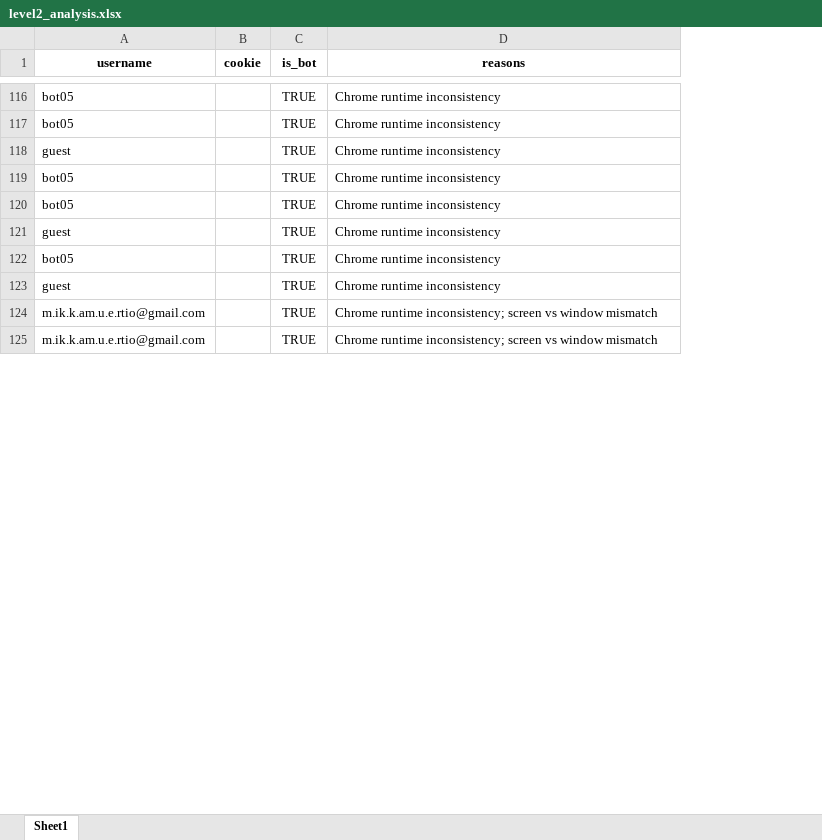
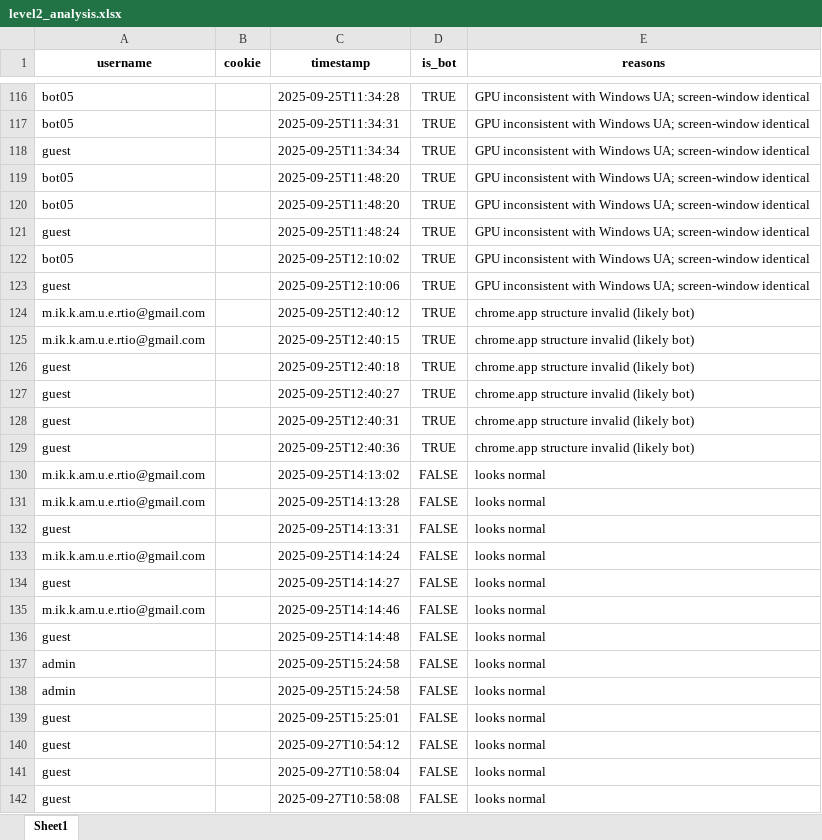
Before and after one commit to Magnus-unix/fingerprint, an Excel workbook: data/level2_analysis.xlsx, sheet Sheet1, drawn as a sheet; only a part is shown, gaps mark what is left out; values as stored, in another font and other column widths than the file's, no borders; addresses are those after the commit; the diff covers the shown part only; the diff names each change by its address in the sheet, - before the commit and + after, or states it on an @@ line.

```diff
--- a/data/level2_analysis.xlsx (sheet Sheet1)
+++ b/data/level2_analysis.xlsx (sheet Sheet1)
+column C (timestamp), rows 116-125: 2025-09-25T11:34:28 | 2025-09-25T11:34:31 | 2025-09-25T11:34:34 | 2025-09-25T11:48:20 | 2025-09-25T11:48:20 | 2025-09-25T11:48:24 | 2025-09-25T12:10:02 | 2025-09-25T12:10:06 | 2025-09-25T12:40:12 | 2025-09-25T12:40:15
-E116:E123 (reasons): Chrome runtime inconsistency
+E116:E123 (reasons): GPU inconsistent with Windows UA; screen-window identical
-E124:E125 (reasons): Chrome runtime inconsistency; screen vs window mismatch
+E124:E125 (reasons): chrome.app structure invalid (likely bot)
+row 126: guest |  | 2025-09-25T12:40:18 | TRUE | chrome.app structure invalid (likely bot)
+row 127: guest |  | 2025-09-25T12:40:27 | TRUE | chrome.app structure invalid (likely bot)
+row 128: guest |  | 2025-09-25T12:40:31 | TRUE | chrome.app structure invalid (likely bot)
+row 129: guest |  | 2025-09-25T12:40:36 | TRUE | chrome.app structure invalid (likely bot)
+row 130: m.ik.k.am.u.e.rtio@gmail.com |  | 2025-09-25T14:13:02 | FALSE | looks normal
+row 131: m.ik.k.am.u.e.rtio@gmail.com |  | 2025-09-25T14:13:28 | FALSE | looks normal
+row 132: guest |  | 2025-09-25T14:13:31 | FALSE | looks normal
+row 133: m.ik.k.am.u.e.rtio@gmail.com |  | 2025-09-25T14:14:24 | FALSE | looks normal
+row 134: guest |  | 2025-09-25T14:14:27 | FALSE | looks normal
+row 135: m.ik.k.am.u.e.rtio@gmail.com |  | 2025-09-25T14:14:46 | FALSE | looks normal
+row 136: guest |  | 2025-09-25T14:14:48 | FALSE | looks normal
+row 137: admin |  | 2025-09-25T15:24:58 | FALSE | looks normal
+row 138: admin |  | 2025-09-25T15:24:58 | FALSE | looks normal
+row 139: guest |  | 2025-09-25T15:25:01 | FALSE | looks normal
+row 140: guest |  | 2025-09-27T10:54:12 | FALSE | looks normal
+row 141: guest |  | 2025-09-27T10:58:04 | FALSE | looks normal
+row 142: guest |  | 2025-09-27T10:58:08 | FALSE | looks normal
```
Also changed, not shown: 152 added rows, 93 removed rows and 27 edited cells elsewhere in this sheet, data/level1_analysis.xlsx, data/level3_analysis.xlsx, 11 other files.
